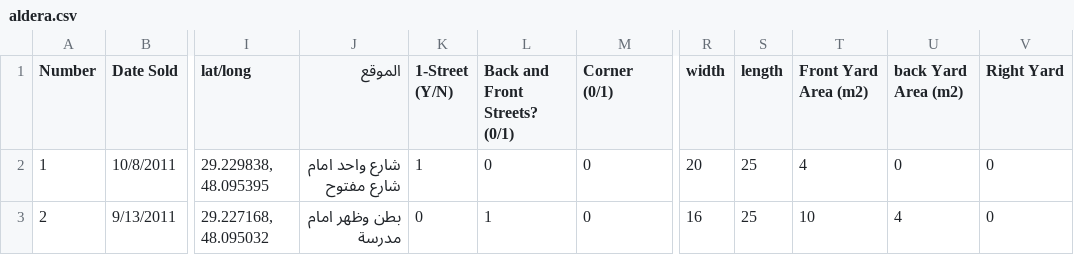
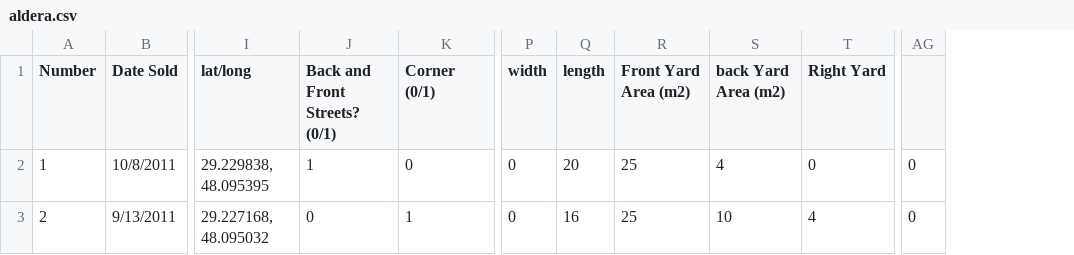
Before and after one commit to EquitySoftItesh/test, a CSV file: aldera.csv, drawn as a sheet; only a part is shown, gaps mark what is left out; removed rows and columns are numbered as before the commit, all else as after; the diff names each change by its address in the sheet, - before the commit and + after, or states it on an @@ line.

Commit message:
Update aldera.csv

```diff
--- a/aldera.csv
+++ b/aldera.csv
-column J (الموقع), rows 2-3: شارع واحد امام شارع مفتوح | بطن وظهر امام مدرسة
-column K (1-Street (Y/N)), rows 2-3: 1 | 0
+column AG, rows 2-3: 0 | 0
-J2 (Back and Front Streets? (0/1)): 0
+J2 (Back and Front Streets? (0/1)): 1
-P2 (width): 20
+P2 (width): 0
-Q2 (length): 25
+Q2 (length): 20
-R2 (Front Yard Area (m2)): 4
+R2 (Front Yard Area (m2)): 25
-S2 (back Yard Area (m2)): 0
+S2 (back Yard Area (m2)): 4
-J3 (Back and Front Streets? (0/1)): 1
+J3 (Back and Front Streets? (0/1)): 0
-K3 (Corner (0/1)): 0
+K3 (Corner (0/1)): 1
-P3 (width): 16
+P3 (width): 0
-Q3 (length): 25
+Q3 (length): 16
-R3 (Front Yard Area (m2)): 10
+R3 (Front Yard Area (m2)): 25
-S3 (back Yard Area (m2)): 4
+S3 (back Yard Area (m2)): 10
-T3 (Right Yard): 0
+T3 (Right Yard): 4
```
